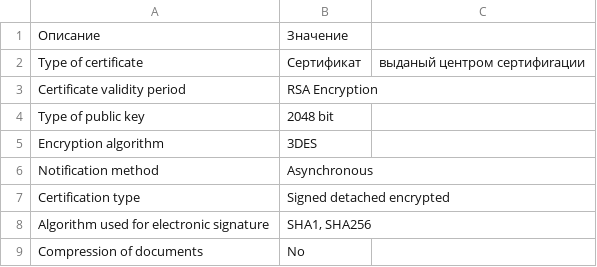
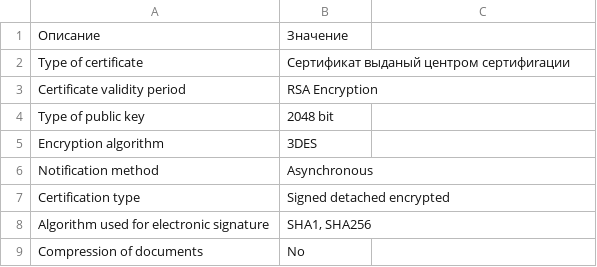
Before and after one commit to EDI-N/Docs, a CSV file: docs/source/integration/Tables/Table_3_AS2_Sert.csv, drawn as a sheet.

Commit message:
Update Table_3_AS2_Sert.csv

```diff
--- a/docs/source/integration/Tables/Table_3_AS2_Sert.csv
+++ b/docs/source/integration/Tables/Table_3_AS2_Sert.csv
@@ -1,3 +1,3 @@
 Описание,Значение
-Type of certificate,Сертификат, выданый центром сертифиrации
+Type of certificate,Сертификат выданый центром сертифиrации
 Certificate validity period,RSA Encryption
```
